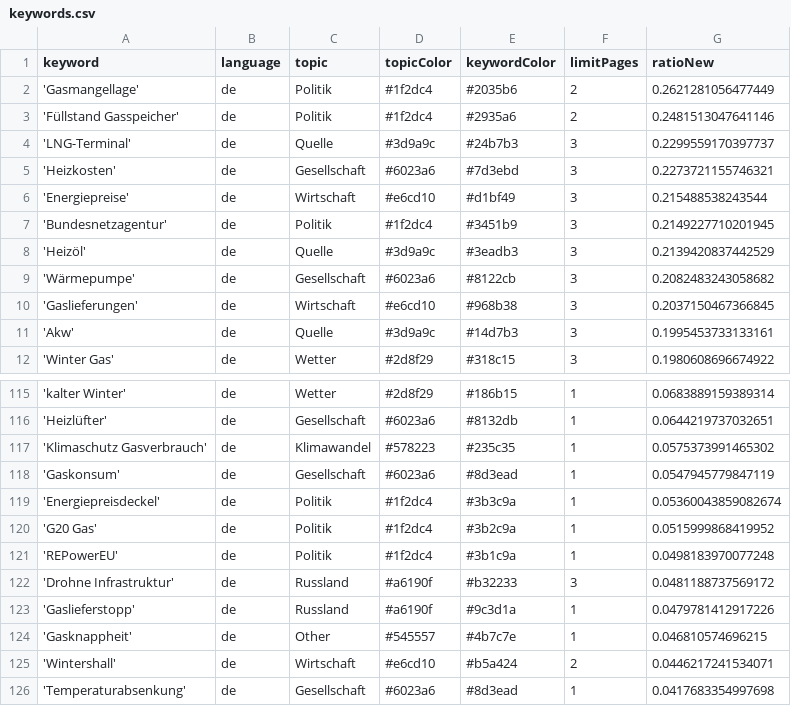
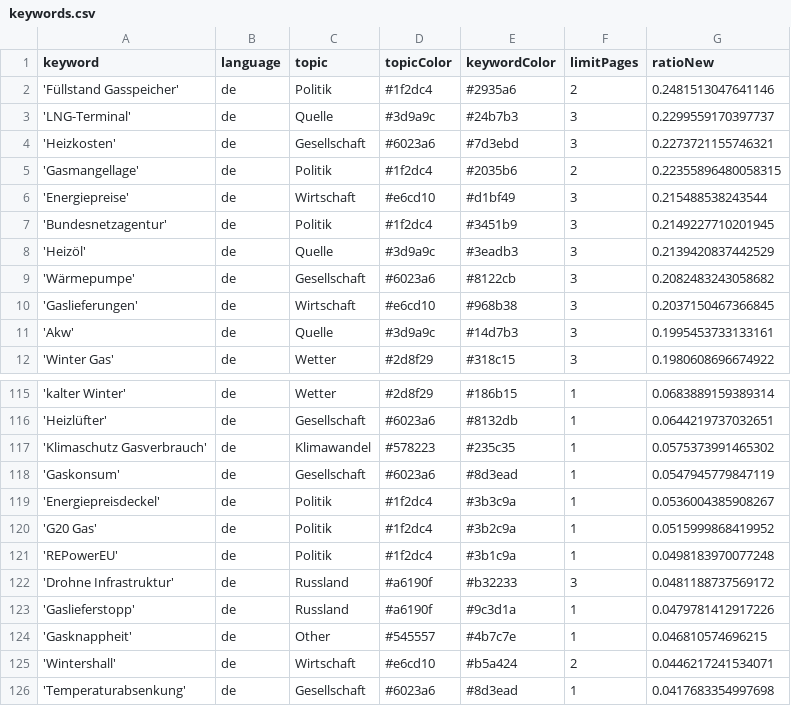
Before and after one commit to newsWhisperer/winterWeapon, a CSV file: keywords.csv, drawn as a sheet; only a part is shown, gaps mark what is left out.

Commit message:
Commit from GitHub Actions (harvest:0.0)

```diff
--- a/keywords.csv
+++ b/keywords.csv
@@ -1,3 +1,2 @@
 keyword,language,topic,topicColor,keywordColor,limitPages,ratioNew
-'Gasmangellage',de,Politik,#1f2dc4,#2035b6,2,0.2621281056477449
 'Füllstand Gasspeicher',de,Politik,#1f2dc4,#2935a6,2,0.2481513047641146
@@ -5,2 +4,3 @@ keyword,language,topic,topicColor,keywordColor,limitPages,ratioNew
 'Heizkosten',de,Gesellschaft,#6023a6,#7d3ebd,3,0.2273721155746321
+'Gasmangellage',de,Politik,#1f2dc4,#2035b6,2,0.22355896480058315
 'Energiepreise',de,Wirtschaft,#e6cd10,#d1bf49,3,0.215488538243544
@@ -118,3 +118,3 @@ keyword,language,topic,topicColor,keywordColor,limitPages,ratioNew
 'Gaskonsum',de,Gesellschaft,#6023a6,#8d3ead,1,0.0547945779847119
-'Energiepreisdeckel',de,Politik,#1f2dc4,#3b3c9a,1,0.05360043859082674
+'Energiepreisdeckel',de,Politik,#1f2dc4,#3b3c9a,1,0.0536004385908267
 'G20 Gas',de,Politik,#1f2dc4,#3b2c9a,1,0.0515999868419952
```
